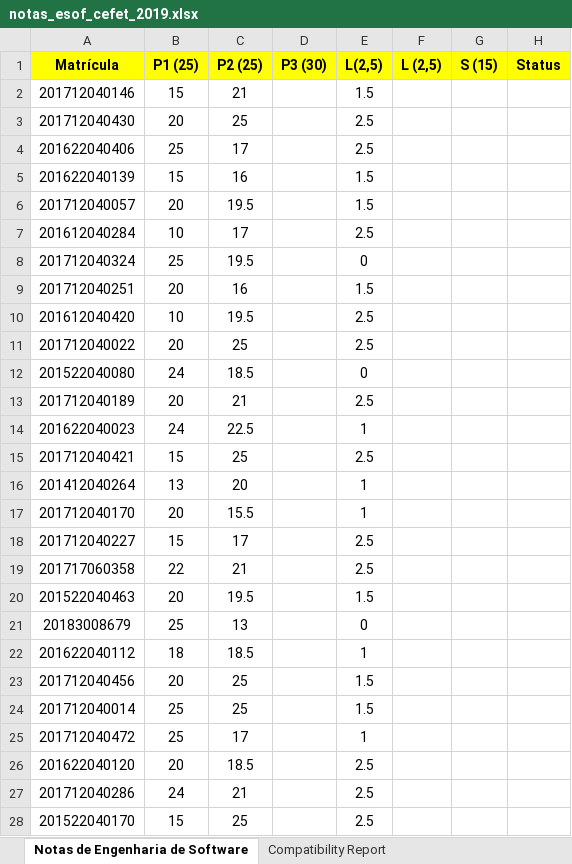
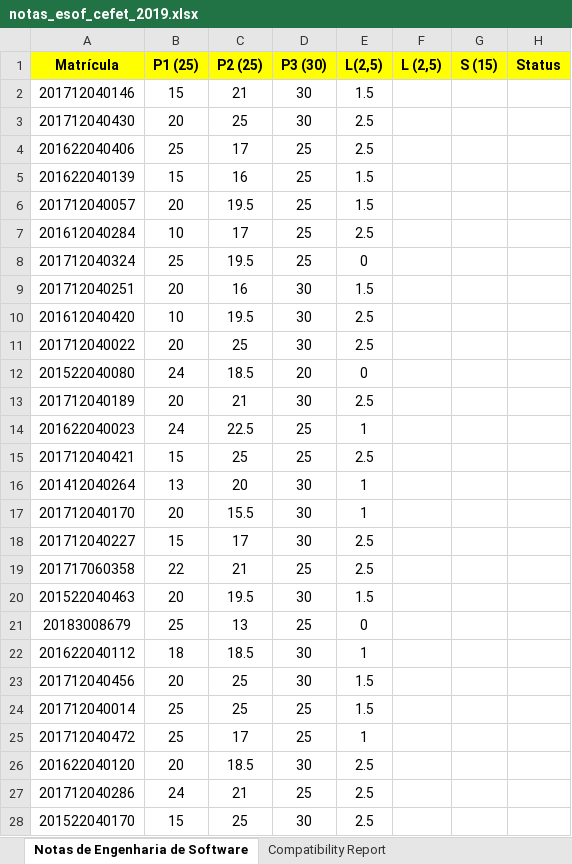
Before and after one commit to eduardocunha11/firstblog, an Excel workbook: aulas/gsi526/notas_esof_cefet_2019.xlsx, sheet Notas de Engenharia de Software, drawn as a sheet; only a part is shown; values as stored, in another font and other column widths than the file's, no borders; the diff covers the shown part only; the diff names each change by its address in the sheet, - before the commit and + after, or states it on an @@ line.

Commit message:
notas da prova 3 de ES

```diff
--- a/aulas/gsi526/notas_esof_cefet_2019.xlsx (sheet Notas de Engenharia de Software)
+++ b/aulas/gsi526/notas_esof_cefet_2019.xlsx (sheet Notas de Engenharia de Software)
-D2:D3 (P3 (30)): (empty)
+D2:D3 (P3 (30)): 30
-D4:D8 (P3 (30)): (empty)
+D4:D8 (P3 (30)): 25
-D9:D11 (P3 (30)): (empty)
+D9:D11 (P3 (30)): 30
-D12 (P3 (30)): (empty)
+D12 (P3 (30)): 20
-D13 (P3 (30)): (empty)
+D13 (P3 (30)): 30
-D14:D15 (P3 (30)): (empty)
+D14:D15 (P3 (30)): 25
-D16:D18 (P3 (30)): (empty)
+D16:D18 (P3 (30)): 30
-D19 (P3 (30)): (empty)
+D19 (P3 (30)): 25
-D20 (P3 (30)): (empty)
+D20 (P3 (30)): 30
-D21 (P3 (30)): (empty)
+D21 (P3 (30)): 25
-D22:D23 (P3 (30)): (empty)
+D22:D23 (P3 (30)): 30
-D24:D25 (P3 (30)): (empty)
+D24:D25 (P3 (30)): 25
-D26 (P3 (30)): (empty)
+D26 (P3 (30)): 30
-D27 (P3 (30)): (empty)
+D27 (P3 (30)): 25
-D28 (P3 (30)): (empty)
+D28 (P3 (30)): 30
```
Also changed, not shown: 2 edited cells elsewhere in this sheet, 2 other files.
